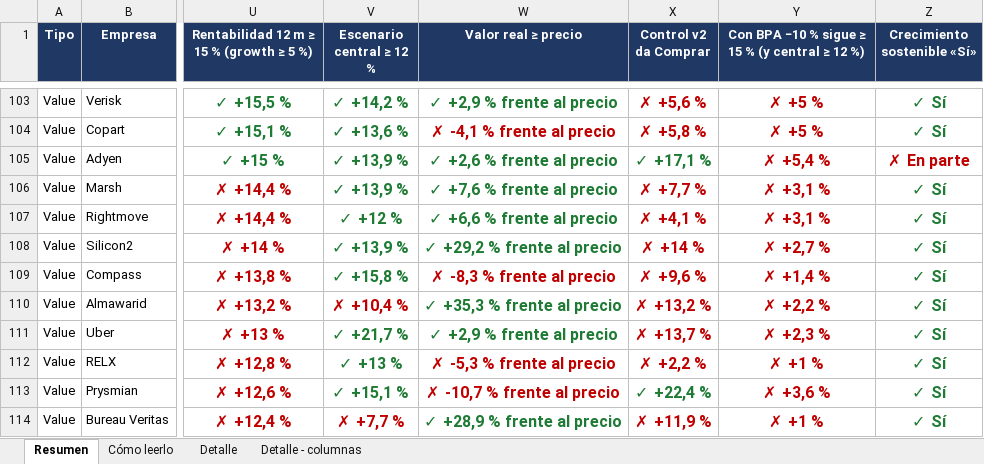
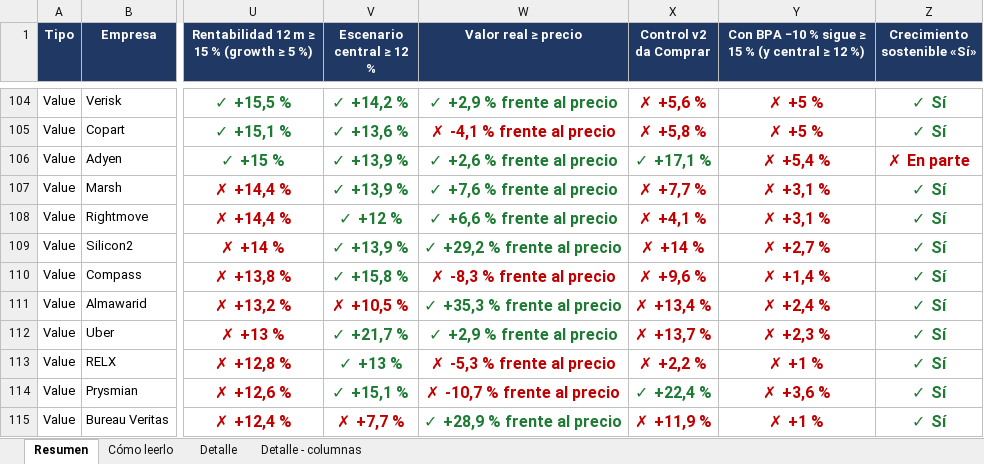
Before and after one commit to HotisS/analisis-inversion, an Excel workbook: seguimiento.xlsx, sheet Resumen, drawn as a sheet; only a part is shown, gaps mark what is left out; values as stored, in another font and other column widths than the file's, no borders; addresses are those after the commit; the diff covers the shown part only; the diff names each change by its address in the sheet, - before the commit and + after, or states it on an @@ line.

```diff
--- a/seguimiento.xlsx (sheet Resumen)
+++ b/seguimiento.xlsx (sheet Resumen)
-V111 (Escenario central ≥ 12 %): ✗ +10,4 %
+V111 (Escenario central ≥ 12 %): ✗ +10,5 %
-X111 (Control v2 da Comprar): ✗ +13,2 %
+X111 (Control v2 da Comprar): ✗ +13,4 %
-Y111: ✗ +2,2 %
+Y111: ✗ +2,4 %
```
Also changed, not shown: 2 added rows, 18 edited cells and cell formats elsewhere in this sheet, sheet Detalle, 28 other files.
